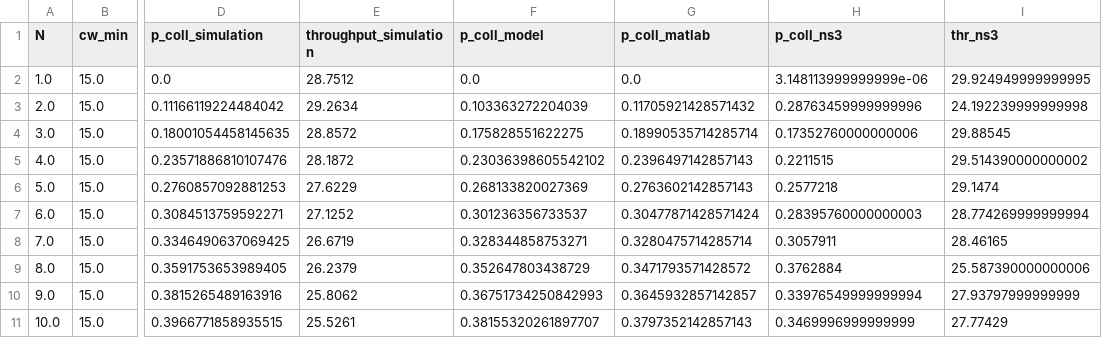
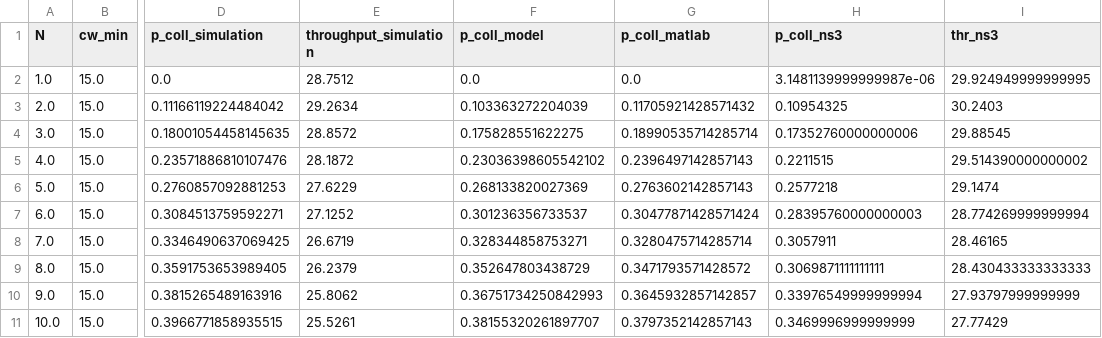
Before and after one commit to cecyliaborek/DCF-NumPy-simulation, a CSV file: results/final_results_15_1023_retry.csv, drawn as a sheet; only a part is shown, gaps mark what is left out; the diff names each change by its address in the sheet, - before the commit and + after, or states it on an @@ line.

Commit message:
updates graphs and results after removing anomallies from ns-3

```diff
--- a/results/final_results_15_1023_retry.csv
+++ b/results/final_results_15_1023_retry.csv
-H2 (p_coll_ns3): 3.148113999999999e-06
+H2 (p_coll_ns3): 3.1481139999999987e-06
-H3 (p_coll_ns3): 0.28763459999999996
+H3 (p_coll_ns3): 0.10954325
-I3 (thr_ns3): 24.192239999999998
+I3 (thr_ns3): 30.2403
-H9 (p_coll_ns3): 0.3762884
+H9 (p_coll_ns3): 0.3069871111111111
-I9 (thr_ns3): 25.587390000000006
+I9 (thr_ns3): 28.430433333333333
```
Also changed, not shown: 2 other files.
